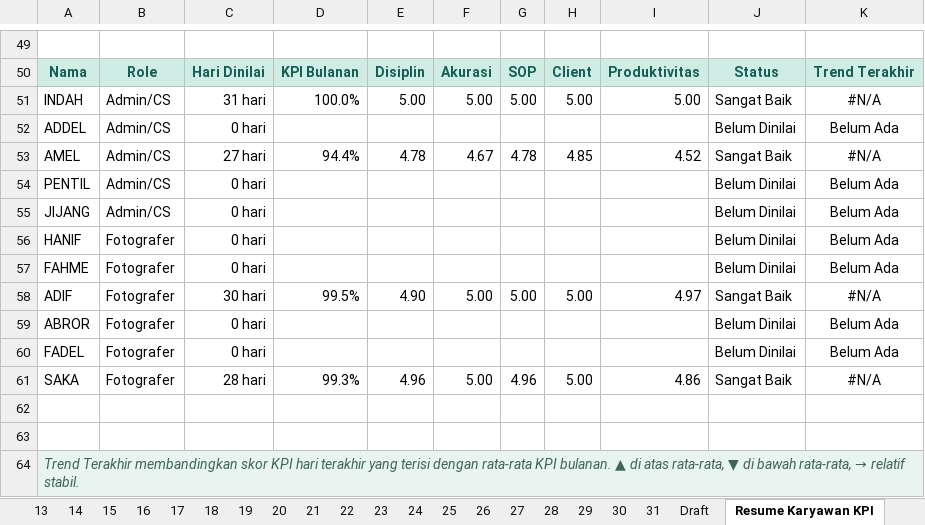
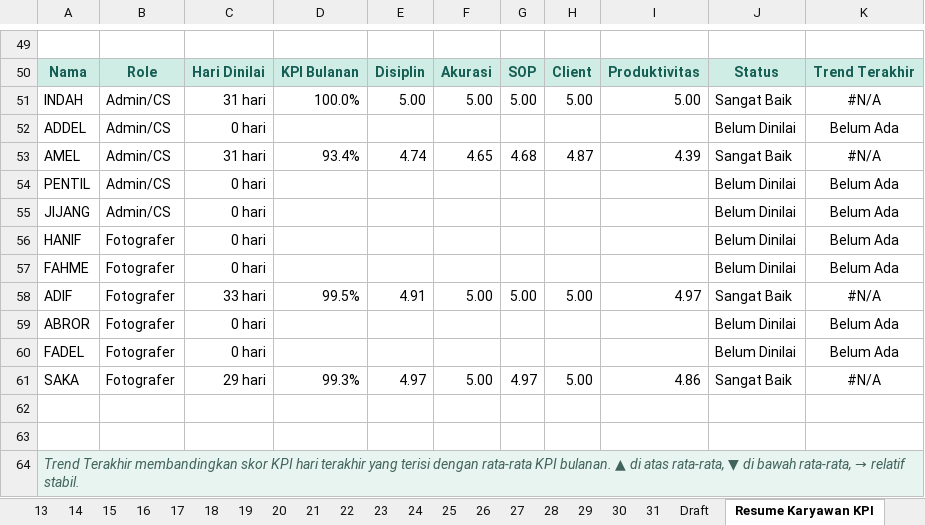
Before and after one commit to whynunuu/FoxeStudio, an Excel workbook: file1_okt.xlsm, sheet Resume Karyawan KPI, drawn as a sheet; only a part is shown, gaps mark what is left out; values as stored, in another font and other column widths than the file's, no borders; charts and pictures and conditional formats not drawn; the diff covers the shown part only; the diff names each change by its address in the sheet, - before the commit and + after, or states it on an @@ line.

```diff
--- a/file1_okt.xlsm (sheet Resume Karyawan KPI)
+++ b/file1_okt.xlsm (sheet Resume Karyawan KPI)
-C53: 27 hari
+C53: 31 hari
-D53: 94.4%
+D53: 93.4%
-E53: 4.78
+E53: 4.74
-F53: 4.67
+F53: 4.65
-G53: 4.78
+G53: 4.68
-H53: 4.85
+H53: 4.87
-I53: 4.52
+I53: 4.39
-C58: 30 hari
+C58: 33 hari
-E58: 4.90
+E58: 4.91
-C61: 28 hari
+C61: 29 hari
-E61: 4.96
+E61: 4.97
-G61: 4.96
+G61: 4.97
```
Also changed, not shown: 25 edited cells elsewhere in this sheet, sheet 31, sheet 30, sheet 29, charts or pictures, file2.xlsx, file2_okt.xlsx, 8 other files.
